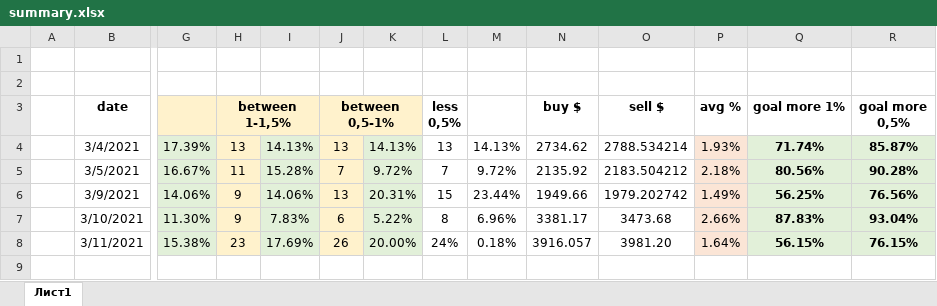
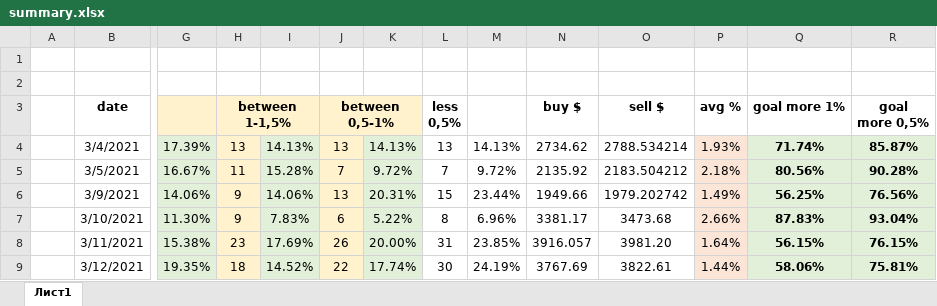
Before and after one commit to knockjkeee/trade_bot, an Excel workbook: history/summary.xlsx, sheet Лист1, drawn as a sheet; only a part is shown, gaps mark what is left out; values as stored, in another font and other column widths than the file's, no borders; rows hold the shown columns only; ↵ is a line break in a cell; the diff names each change by its address in the sheet, - before the commit and + after, or states it on an @@ line.

```diff
--- a/history/summary.xlsx (sheet Лист1)
+++ b/history/summary.xlsx (sheet Лист1)
-R3: goal more 0,5%
+R3: goal ↵ more 0,5%
-L8 (less 0,5%): 24%
+L8 (less 0,5%): 31
-M8: 0.18%
+M8: 23.85%
+row 9:  | 3/12/2021 | 19.35% | 18 | 14.52% | 22 | 17.74% | 30 | 24.19% | 3767.69 | 3822.61 | 1.44% | 58.06% | 75.81%
```
Also changed, not shown: 8 other files.
